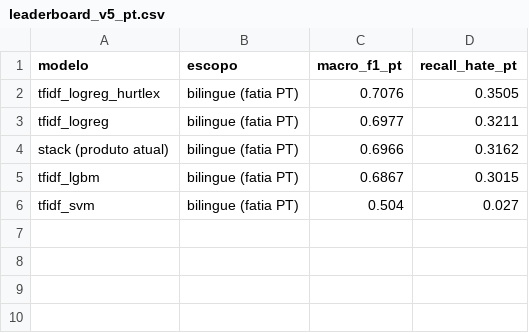
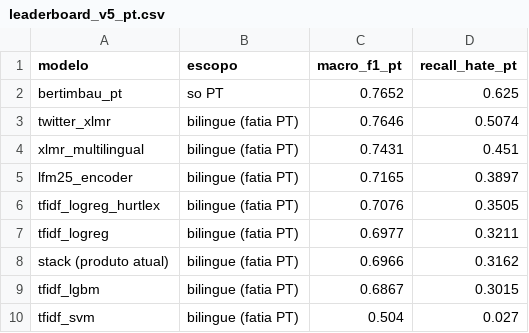
Before and after one commit to isasaade-23/hate-speech-nlp-en-pt, a CSV file: reports/tables/leaderboard_v5_pt.csv, drawn as a sheet.

```diff
--- a/reports/tables/leaderboard_v5_pt.csv
+++ b/reports/tables/leaderboard_v5_pt.csv
@@ -1,2 +1,6 @@
 modelo,escopo,macro_f1_pt,recall_hate_pt
+bertimbau_pt,so PT,0.7652,0.625
+twitter_xlmr,bilingue (fatia PT),0.7646,0.5074
+xlmr_multilingual,bilingue (fatia PT),0.7431,0.451
+lfm25_encoder,bilingue (fatia PT),0.7165,0.3897
 tfidf_logreg_hurtlex,bilingue (fatia PT),0.7076,0.3505
```
Also changed, not shown: reports/tables/leaderboard_v5_strict.csv, 18 other files.
